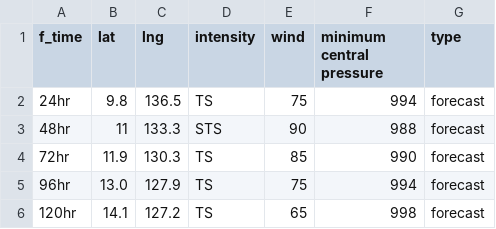
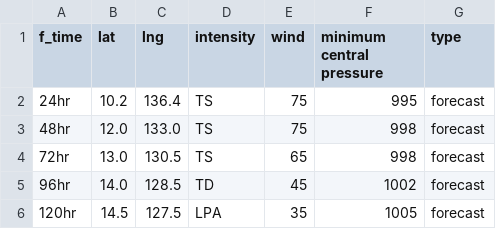
Before and after one commit to zax41006-bot/GHMWS-TC-GIS, a CSV file: forecast_track_A.csv, drawn as a sheet.

Commit message:
Update forecast_track_A.csv

```diff
--- a/forecast_track_A.csv
+++ b/forecast_track_A.csv
@@ -1,6 +1,6 @@
 f_time,lat,lng,intensity,wind,minimum central pressure,type
-24hr,9.8,136.5,TS,75,994,forecast
-48hr,11,133.3,STS,90,988,forecast
-72hr,11.9,130.3,TS,85,990,forecast
-96hr,13.0,127.9,TS,75,994,forecast
-120hr,14.1,127.2,TS,65,998,forecast
+24hr,10.2,136.4,TS,75,995,forecast
+48hr,12.0,133.0,TS,75,998,forecast
+72hr,13.0,130.5,TS,65,998,forecast
+96hr,14.0,128.5,TD,45,1002,forecast
+120hr,14.5,127.5,LPA,35,1005,forecast
```
